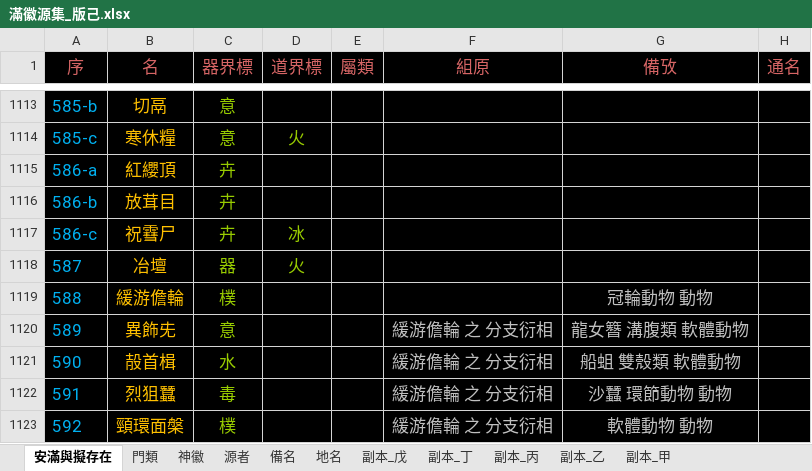
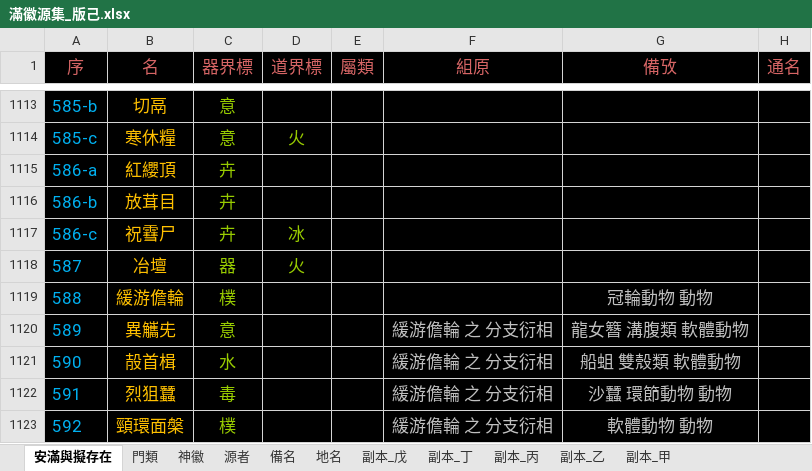
Before and after one commit to sealleci/AnMan, an Excel workbook: docs/滿徽源集_版己.xlsx, sheet 安滿與擬存在, drawn as a sheet; only a part is shown, gaps mark what is left out; values as stored, in another font and other column widths than the file's, no borders; the diff names each change by its address in the sheet, - before the commit and + after, or states it on an @@ line.

Commit message:
SheetWizard

```diff
--- a/docs/滿徽源集_版己.xlsx (sheet 安滿與擬存在)
+++ b/docs/滿徽源集_版己.xlsx (sheet 安滿與擬存在)
-B1120 (名): 異飾兂
+B1120 (名): 異觿兂
```
Also changed, not shown: 3 other files.
